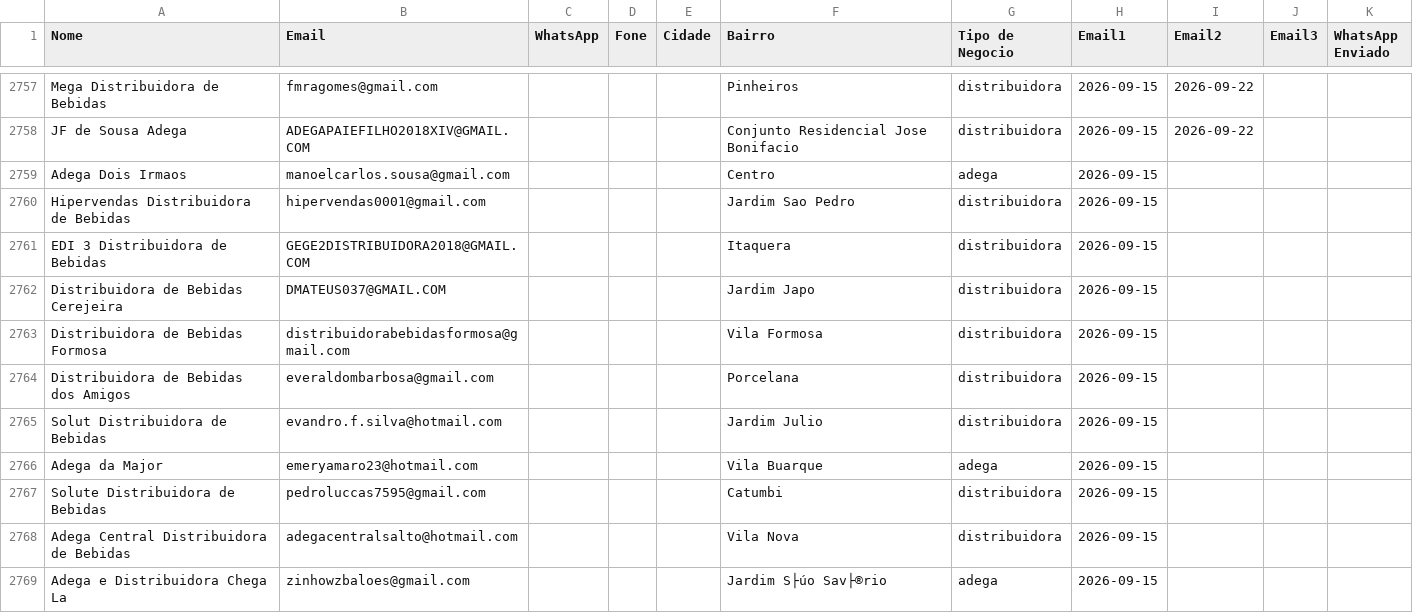
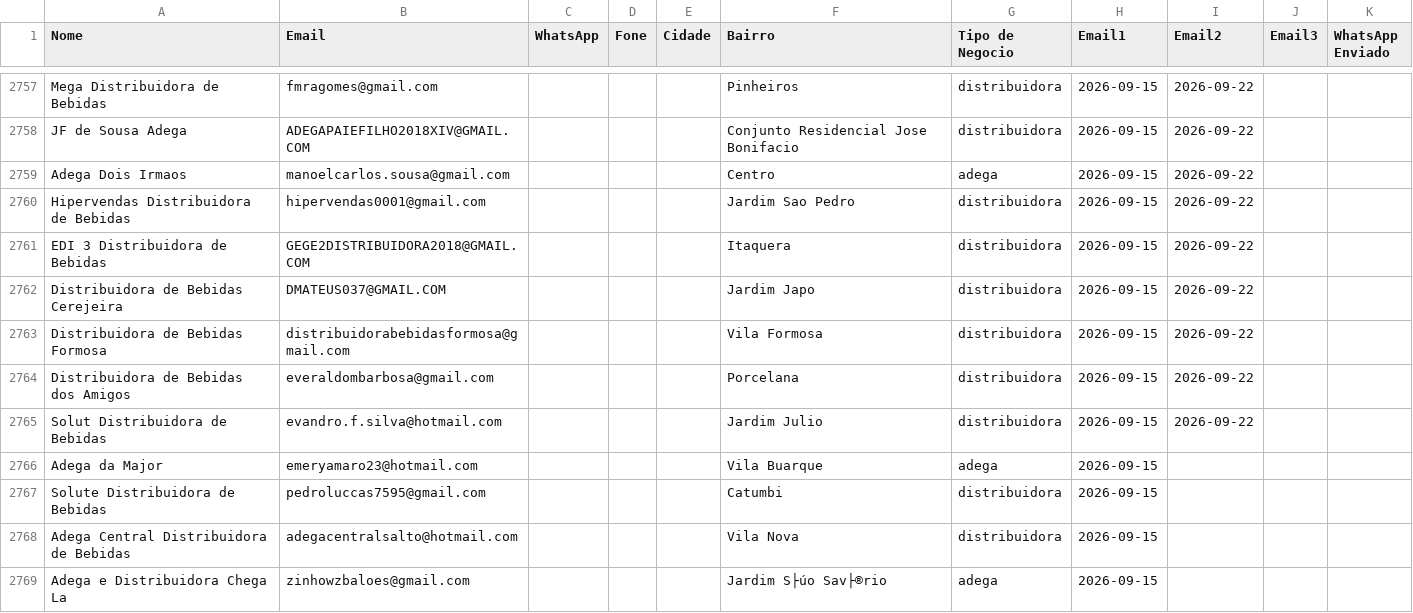
Before and after one commit to gustavorotatori-svg/Pindorama, a CSV file: planilha-clientes.csv, drawn as a sheet; only a part is shown, gaps mark what is left out.

```diff
--- a/planilha-clientes.csv
+++ b/planilha-clientes.csv
@@ -2758,9 +2758,9 @@ Mega Distribuidora de Bebidas;fmragomes@gmail.com;;;;Pinheiros;distribuidora;202
 JF de Sousa Adega;ADEGAPAIEFILHO2018XIV@GMAIL.COM;;;;Conjunto Residencial Jose Bonifacio;distribuidora;2026-09-15;2026-09-22;;
-Adega Dois Irmaos;manoelcarlos.sousa@gmail.com;;;;Centro;adega;2026-09-15;;;
-Hipervendas Distribuidora de Bebidas;hipervendas0001@gmail.com;;;;Jardim Sao Pedro;distribuidora;2026-09-15;;;
-EDI 3 Distribuidora de Bebidas;GEGE2DISTRIBUIDORA2018@GMAIL.COM;;;;Itaquera;distribuidora;2026-09-15;;;
-Distribuidora de Bebidas Cerejeira;DMATEUS037@GMAIL.COM;;;;Jardim Japo;distribuidora;2026-09-15;;;
-Distribuidora de Bebidas Formosa;distribuidorabebidasformosa@gmail.com;;;;Vila Formosa;distribuidora;2026-09-15;;;
-Distribuidora de Bebidas dos Amigos;everaldombarbosa@gmail.com;;;;Porcelana;distribuidora;2026-09-15;;;
-Solut Distribuidora de Bebidas;evandro.f.silva@hotmail.com;;;;Jardim Julio;distribuidora;2026-09-15;;;
+Adega Dois Irmaos;manoelcarlos.sousa@gmail.com;;;;Centro;adega;2026-09-15;2026-09-22;;
+Hipervendas Distribuidora de Bebidas;hipervendas0001@gmail.com;;;;Jardim Sao Pedro;distribuidora;2026-09-15;2026-09-22;;
+EDI 3 Distribuidora de Bebidas;GEGE2DISTRIBUIDORA2018@GMAIL.COM;;;;Itaquera;distribuidora;2026-09-15;2026-09-22;;
+Distribuidora de Bebidas Cerejeira;DMATEUS037@GMAIL.COM;;;;Jardim Japo;distribuidora;2026-09-15;2026-09-22;;
+Distribuidora de Bebidas Formosa;distribuidorabebidasformosa@gmail.com;;;;Vila Formosa;distribuidora;2026-09-15;2026-09-22;;
+Distribuidora de Bebidas dos Amigos;everaldombarbosa@gmail.com;;;;Porcelana;distribuidora;2026-09-15;2026-09-22;;
+Solut Distribuidora de Bebidas;evandro.f.silva@hotmail.com;;;;Jardim Julio;distribuidora;2026-09-15;2026-09-22;;
 Adega da Major;emeryamaro23@hotmail.com;;;;Vila Buarque;adega;2026-09-15;;;
```
Also changed, not shown: 2 other files.
